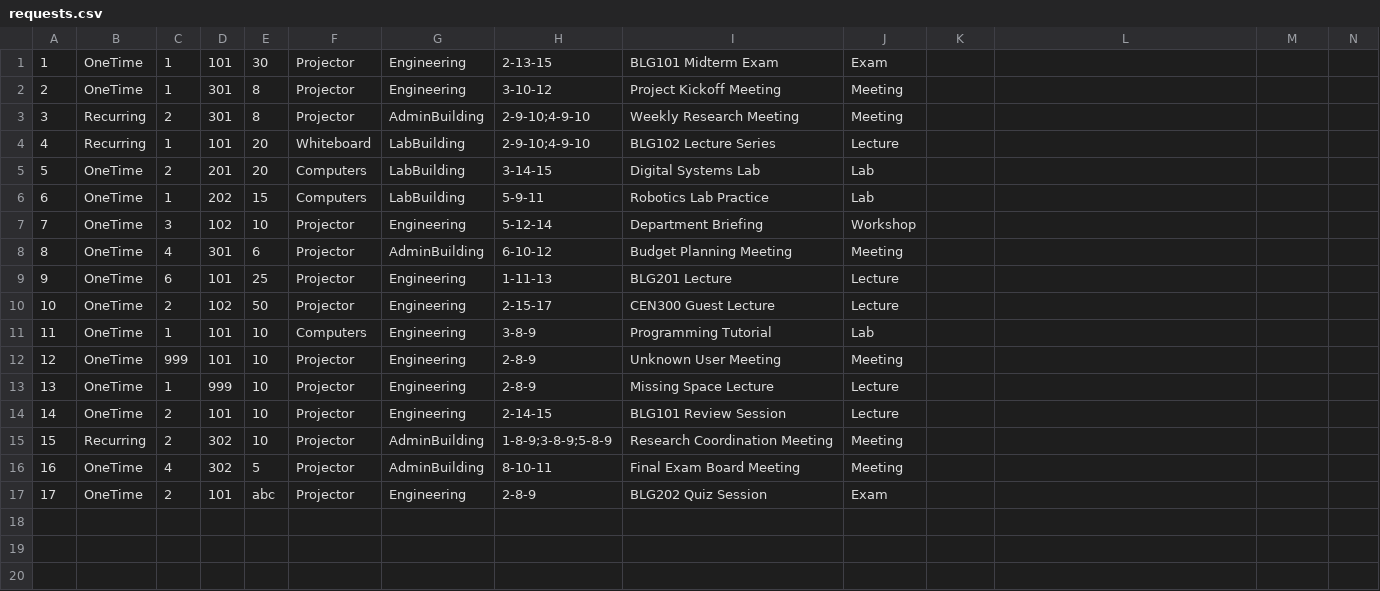
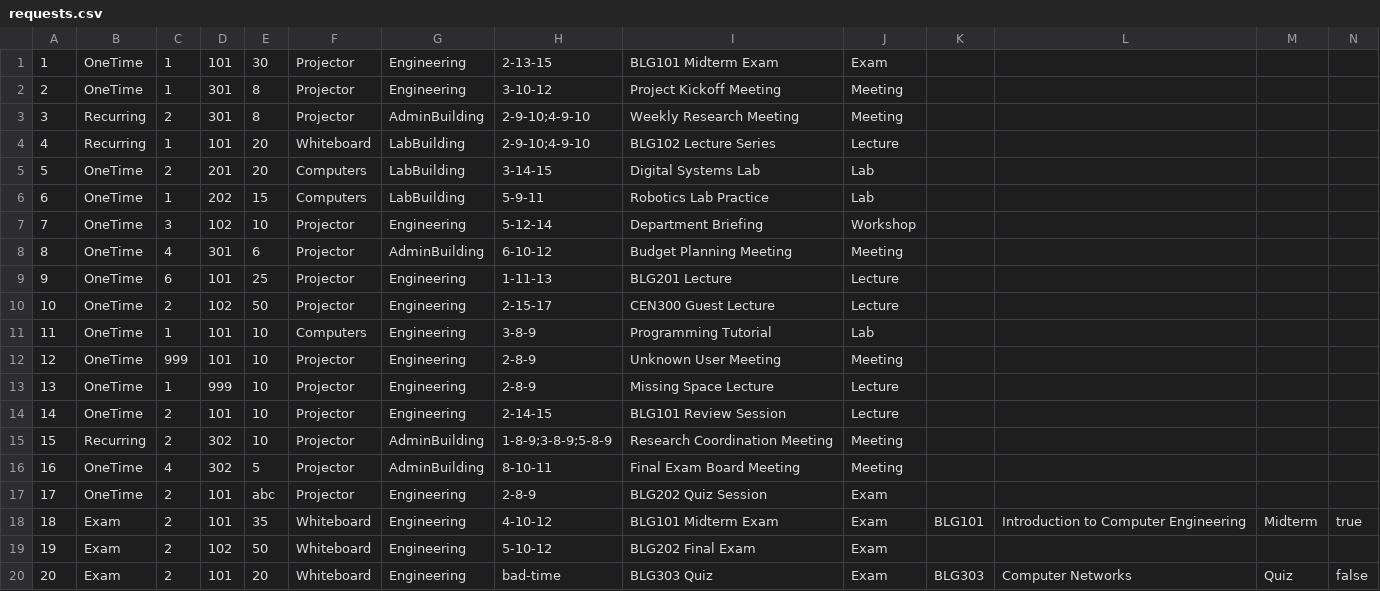
Before and after one commit to itu-itis24-attar22/resource-allocation-system, a CSV file: data/requests.csv, drawn as a sheet.

Commit message:
Iteration 25: add ExamRequest model and factory-based request creation

```diff
--- a/data/requests.csv
+++ b/data/requests.csv
@@ -17 +17,4 @@
 17,OneTime,2,101,abc,Projector,Engineering,2-8-9,BLG202 Quiz Session,Exam
+18,Exam,2,101,35,Whiteboard,Engineering,4-10-12,BLG101 Midterm Exam,Exam,BLG101,Introduction to Computer Engineering,Midterm,true
+19,Exam,2,102,50,Whiteboard,Engineering,5-10-12,BLG202 Final Exam,Exam
+20,Exam,2,101,20,Whiteboard,Engineering,bad-time,BLG303 Quiz,Exam,BLG303,Computer Networks,Quiz,false
```
Also changed, not shown: 5 other files.
